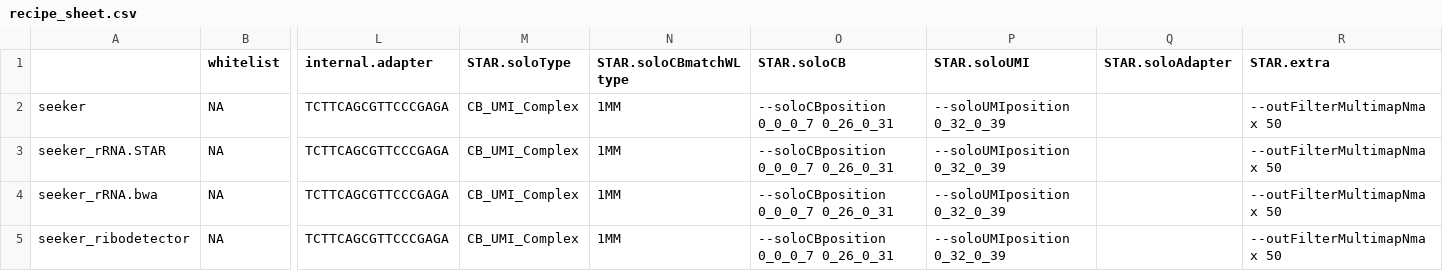
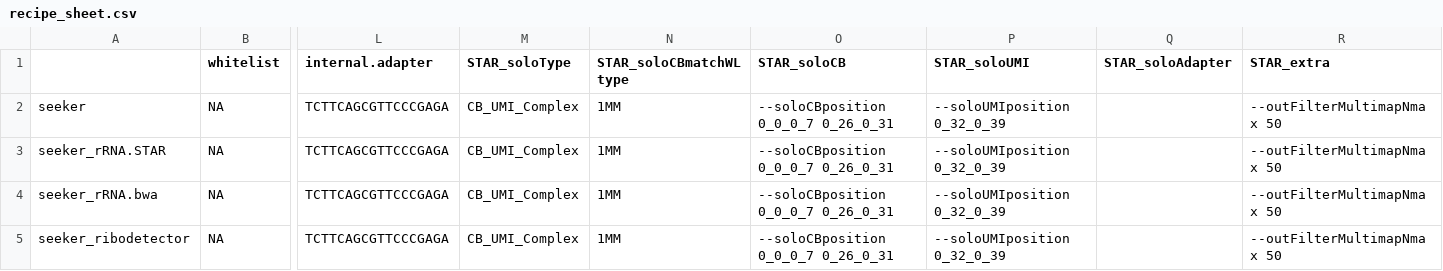
Before and after one commit to mckellardw/slide_snake, a CSV file: resources/recipe_sheet.csv, drawn as a sheet; only a part is shown, gaps mark what is left out; the diff names each change by its address in the sheet, - before the commit and + after, or states it on an @@ line.

Commit message:
updated star params

```diff
--- a/resources/recipe_sheet.csv
+++ b/resources/recipe_sheet.csv
-M1: STAR.soloType
+M1: STAR_soloType
-N1: STAR.soloCBmatchWLtype
+N1: STAR_soloCBmatchWLtype
-O1: STAR.soloCB
+O1: STAR_soloCB
-P1: STAR.soloUMI
+P1: STAR_soloUMI
-Q1: STAR.soloAdapter
+Q1: STAR_soloAdapter
-R1: STAR.extra
+R1: STAR_extra
```
Also changed, not shown: 3 other files.
